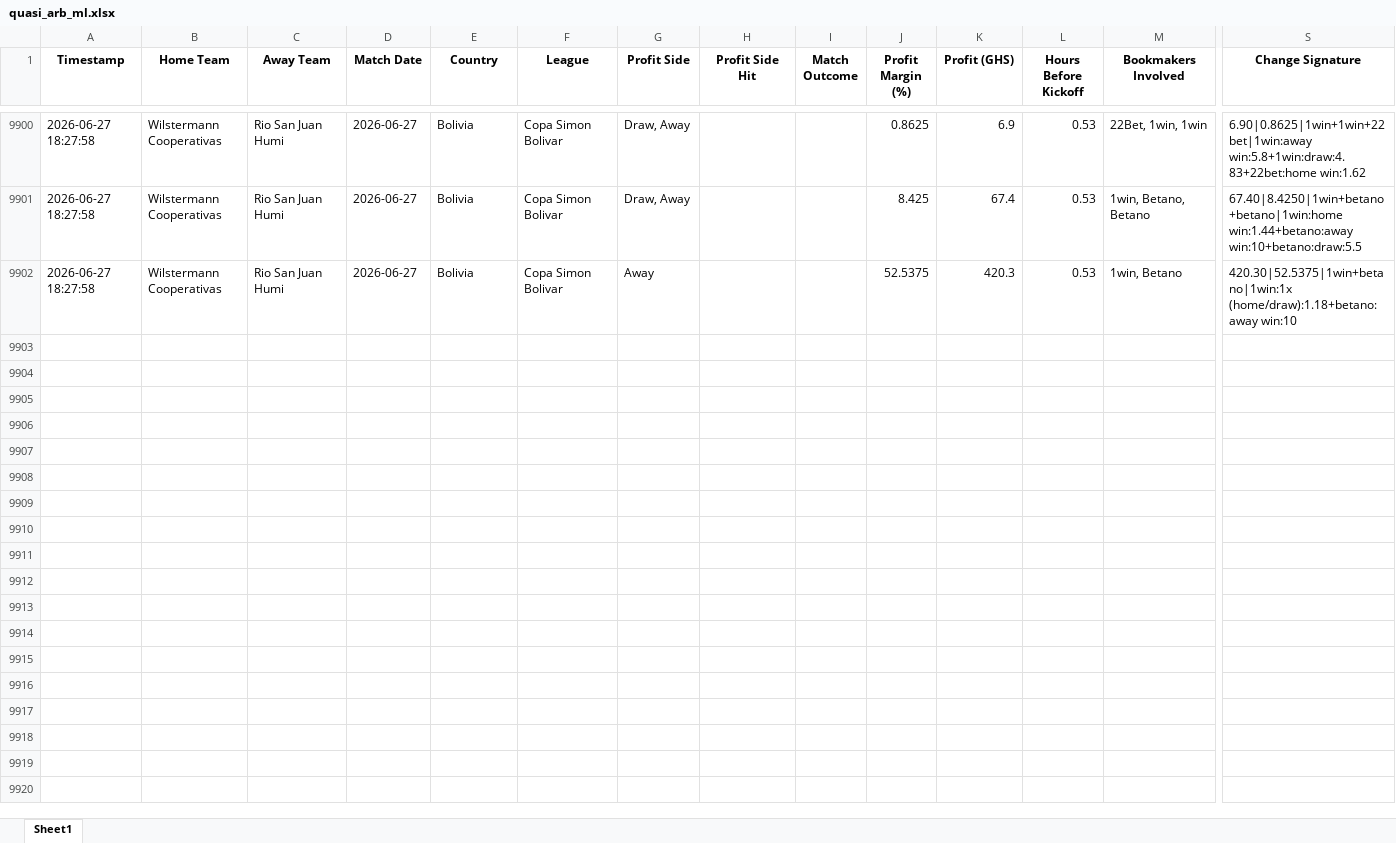
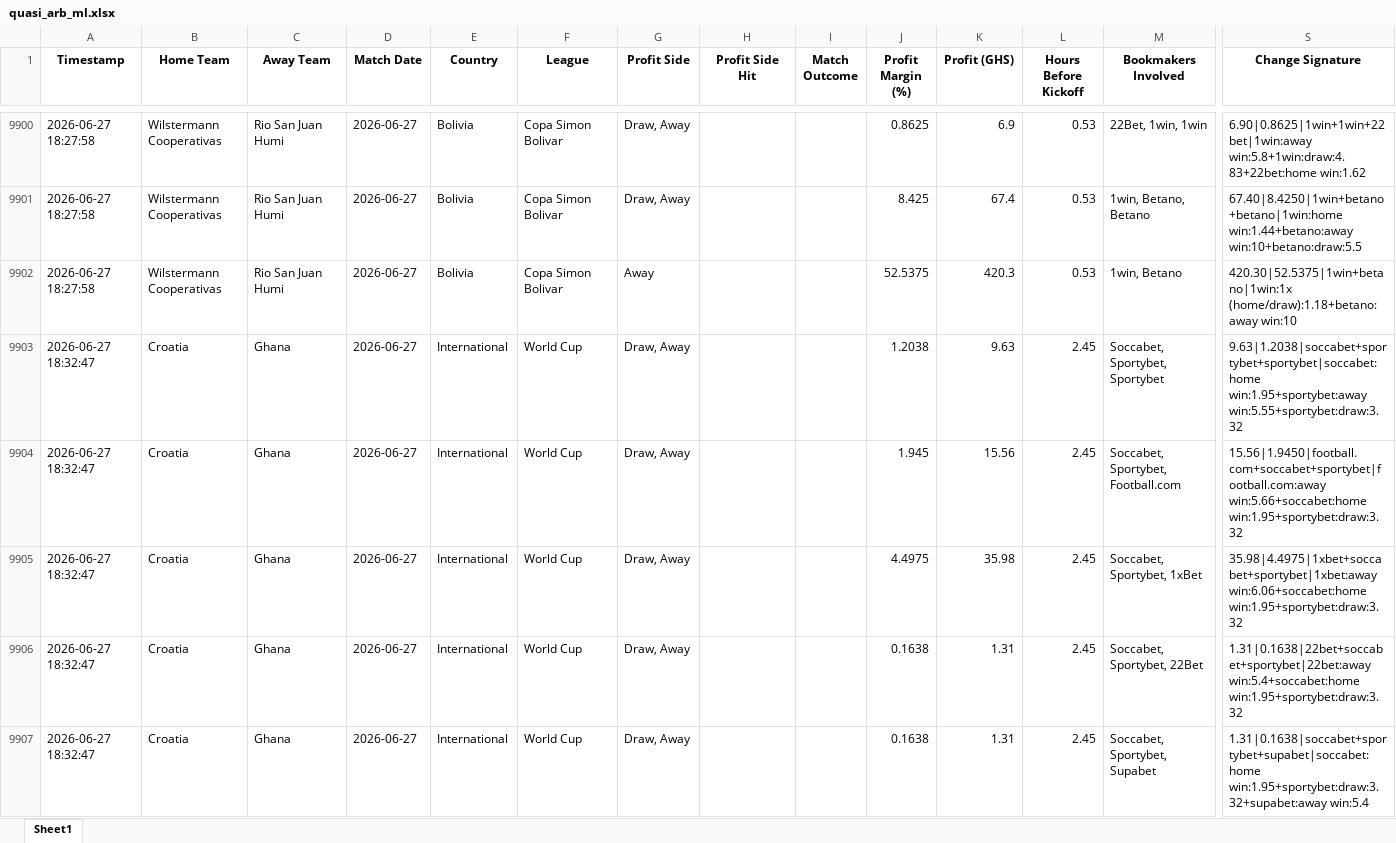
Before and after one commit to ErasmusDuah/ghanaian-odds-market-inefficiency-analysis-system, an Excel workbook: football/data/quasi_arb_ml.xlsx, sheet Sheet1, drawn as a sheet; only a part is shown, gaps mark what is left out; values as stored, in another font and other column widths than the file's, no borders; rows hold the shown columns only; the diff covers the shown part only; the diff names each change by its address in the sheet, - before the commit and + after, or states it on an @@ line.

Commit message:
Auto-update intensive arbitrage results (Scan #1)

```diff
--- a/football/data/quasi_arb_ml.xlsx (sheet Sheet1)
+++ b/football/data/quasi_arb_ml.xlsx (sheet Sheet1)
+row 9903: 2026-06-27 18:32:47 | Croatia | Ghana | 2026-06-27 | International | World Cup | Draw, Away |  |  | 1.2038 | 9.63 | 2.45 | Soccabet, Sportybet, Sportybet | 9.63|1.2038|soccabet+sportybet+sportybet|soccabet:home win:1.95+sportybet:away win:5.55+sportybet:draw:3.32
+row 9904: 2026-06-27 18:32:47 | Croatia | Ghana | 2026-06-27 | International | World Cup | Draw, Away |  |  | 1.945 | 15.56 | 2.45 | Soccabet, Sportybet, Football.com | 15.56|1.9450|football.com+soccabet+sportybet|football.com:away win:5.66+soccabet:home win:1.95+sportybet:draw:3.32
+row 9905: 2026-06-27 18:32:47 | Croatia | Ghana | 2026-06-27 | International | World Cup | Draw, Away |  |  | 4.4975 | 35.98 | 2.45 | Soccabet, Sportybet, 1xBet | 35.98|4.4975|1xbet+soccabet+sportybet|1xbet:away win:6.06+soccabet:home win:1.95+sportybet:draw:3.32
+row 9906: 2026-06-27 18:32:47 | Croatia | Ghana | 2026-06-27 | International | World Cup | Draw, Away |  |  | 0.1638 | 1.31 | 2.45 | Soccabet, Sportybet, 22Bet | 1.31|0.1638|22bet+soccabet+sportybet|22bet:away win:5.4+soccabet:home win:1.95+sportybet:draw:3.32
+row 9907: 2026-06-27 18:32:47 | Croatia | Ghana | 2026-06-27 | International | World Cup | Draw, Away |  |  | 0.1638 | 1.31 | 2.45 | Soccabet, Sportybet, Supabet | 1.31|0.1638|soccabet+sportybet+supabet|soccabet:home win:1.95+sportybet:draw:3.32+supabet:away win:5.4
```
Also changed, not shown: 110 added rows elsewhere in this sheet, 1 other file.
